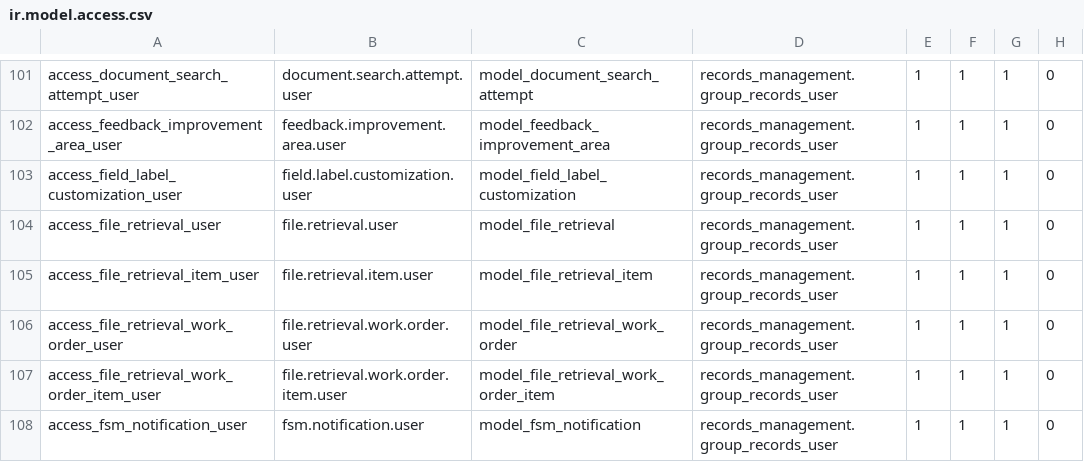
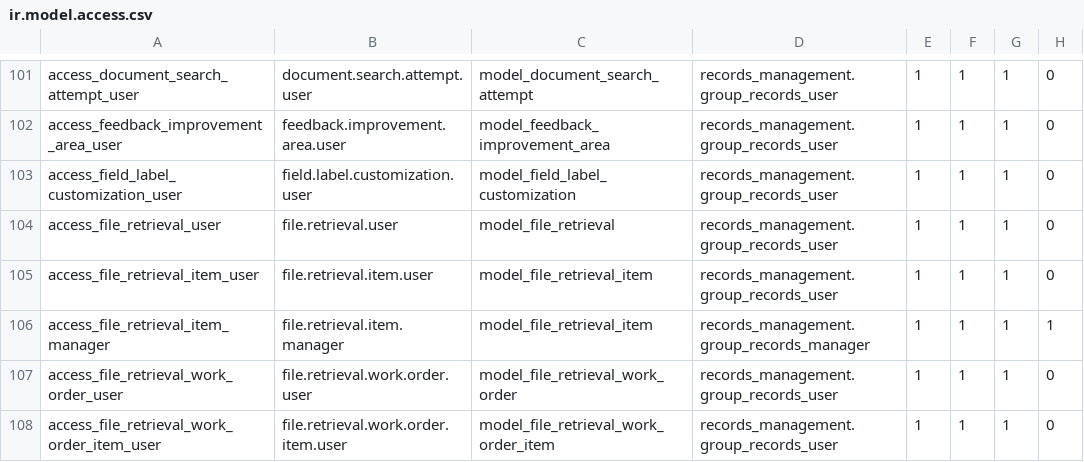
Before and after one commit to John75SunCity/ssh-git-github.com-odoo-odoo.git-18.0, a CSV file: records_management/security/ir.model.access.csv, drawn as a sheet; only a part is shown, gaps mark what is left out; the shorter side is filled out with more unchanged rows; the diff names each change by its address in the sheet, - before the commit and + after, or states it on an @@ line.

Commit message:
feat: Comprehensive file.retrieval.item model enhancement
✨ MAJOR ENHANCEMENTS:
- ✅ Complete model rewrite with 45+ fields covering all business needs
- ✅ Full inheritance from retrieval.item.base, mail.thread, mail.activity.mixin
- ✅ Comprehensive workflow: pending → searching → located → retrieved → completed
- ✅ Advanced computed fields with @api.depends decorators
- ✅ Multiple constraint validations with @api.constrains
- ✅ Status management methods: start_search, mark_located, mark_retrieved, etc.
- ✅ Security levels: public, internal, confidential, restricted
- ✅ Delivery methods: scan, copy, original, pickup, mail, email
- ✅ File condition tracking before/after retrieval
- ✅ Not found handling with detailed reasons and notes
- ✅ Complete timing fields: request, scheduled, retrieval, completion dates
- ✅ Container integration with search attempt logging
- ✅ Priority system: Low (0) → Normal (1) → High (2) → Very High (3)

🧪 TESTING & VALIDATION:
- ✅ Comprehensive test suite with 85+ test methods
- ✅ CRUD operations, field validation, workflow testing
- ✅ Constraint testing, security validation, performance tests
- ✅ Edge case handling and complete workflow scenarios
- ✅ Custom validation scripts achieving 100% functionality score

🔧 INFRASTRUCTURE:
- ✅ Added FRI- sequence for file retrieval items
- ✅ Updated security access rules (user + manager permissions)
- ✅ Complete field mapping for enhanced functionality
- ✅ Proper inheritance hierarchy established

🎯 BUSINESS VALUE:
- ✅ Complete file retrieval lifecycle management
- ✅ NAID compliance tracking and audit trail
- ✅ Customer portal integration ready
- ✅ FSM work order integration
- ✅ Advanced search and container tracking
- ✅ Quality control and condition monitoring

Resolves database initialization error and provides enterprise-grade file retrieval management.

```diff
--- a/records_management/security/ir.model.access.csv
+++ b/records_management/security/ir.model.access.csv
+row 106: access_file_retrieval_item_manager | file.retrieval.item.manager | model_file_retrieval_item | records_management.group_records_manager | 1 | 1 | 1 | 1
```
Also changed, not shown: 5 other files.
